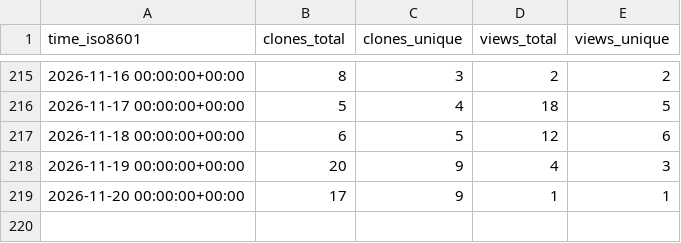
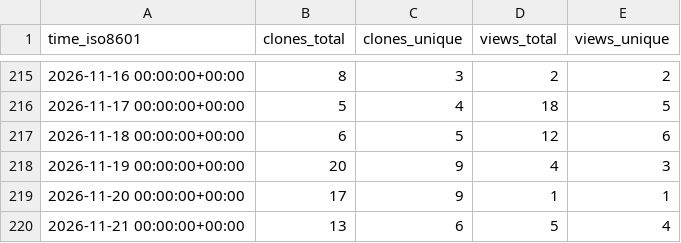
Before and after one commit to davefx/dfx-ha-history-editor, a CSV file: davefx/dfx-ha-history-editor/ghrs-data/views_clones_aggregate.csv, drawn as a sheet; only a part is shown, gaps mark what is left out; the diff names each change by its address in the sheet, - before the commit and + after, or states it on an @@ line.

```diff
--- a/davefx/dfx-ha-history-editor/ghrs-data/views_clones_aggregate.csv
+++ b/davefx/dfx-ha-history-editor/ghrs-data/views_clones_aggregate.csv
+row 220: 2026-11-21 00:00:00+00:00 | 13 | 6 | 5 | 4
```
Also changed, not shown: 1 other file.
